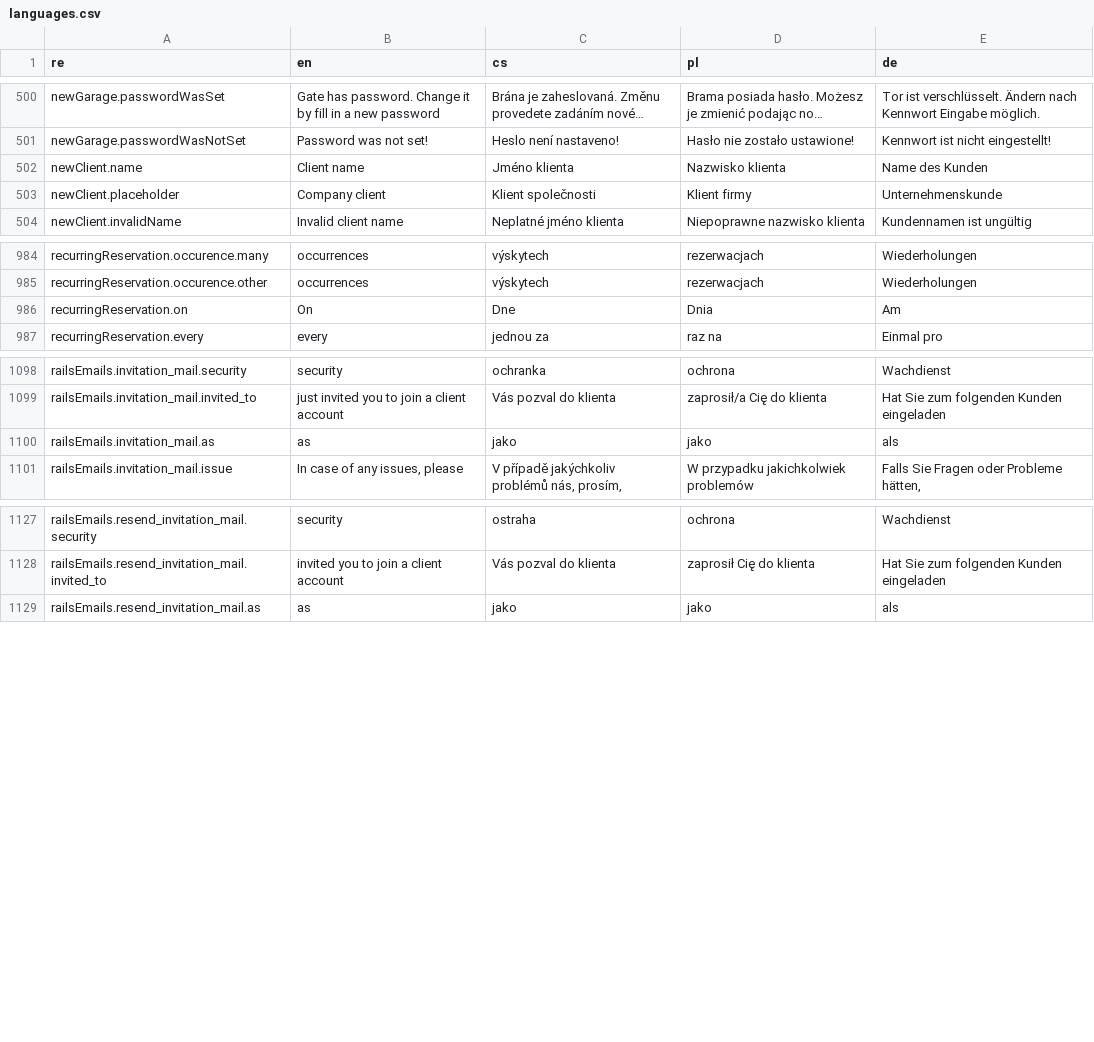
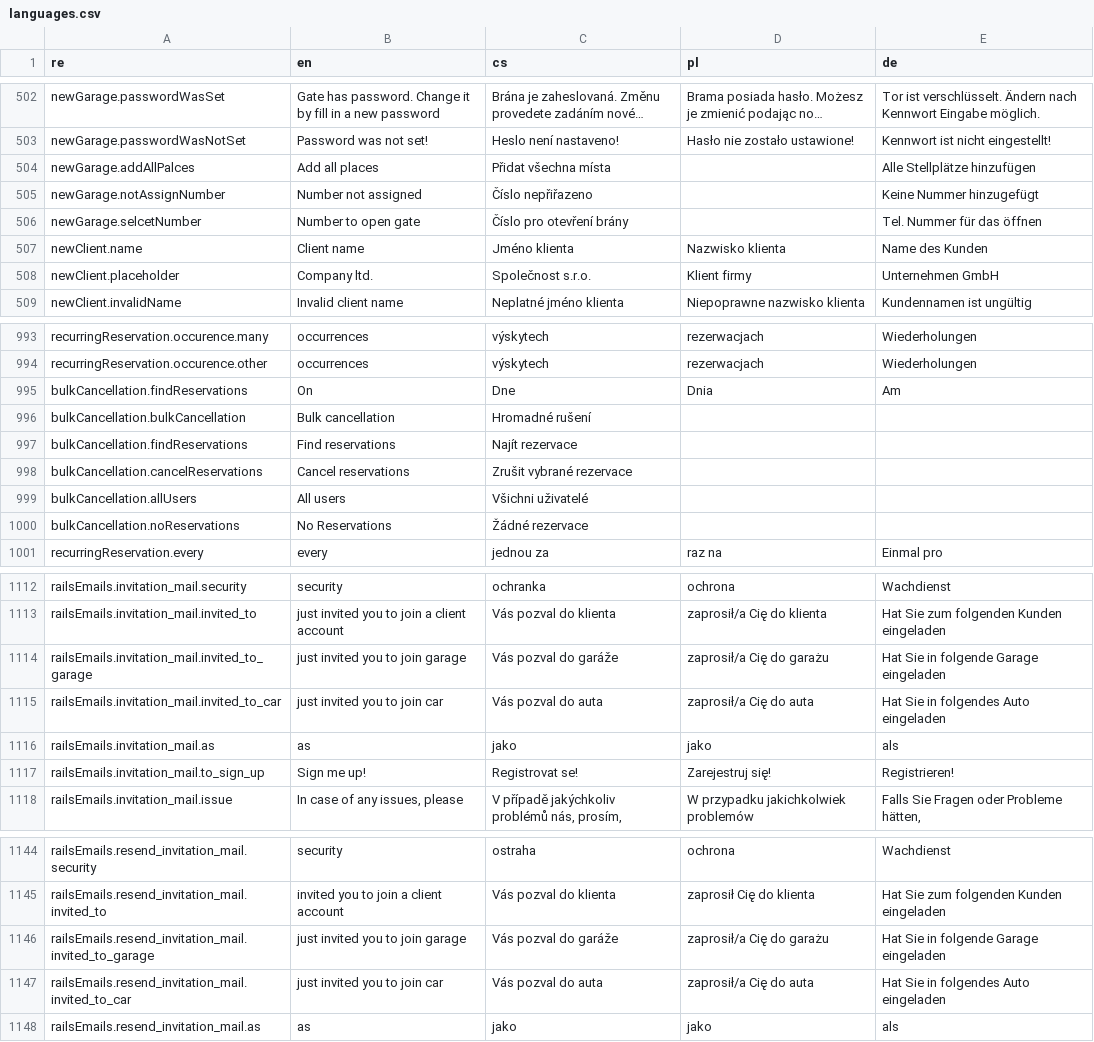
Before and after one commit to factorio-solutions/pid-desktop, a CSV file: app/_shared/locales/languages.csv, drawn as a sheet; only a part is shown, gaps mark what is left out; long unchanged cells end in …; addresses are those after the commit; the diff covers the shown part only; the diff names each change by its address in the sheet, - before the commit and + after, or states it on an @@ line.

Commit message:
applied locales, bumped up version

```diff
--- a/app/_shared/locales/languages.csv
+++ b/app/_shared/locales/languages.csv
+row 504: newGarage.addAllPalces | Add all places | Přidat všechna místa |  | Alle Stellplätze hinzufügen
+row 505: newGarage.notAssignNumber | Number not assigned | Číslo nepřiřazeno |  | Keine Nummer hinzugefügt
+row 506: newGarage.selcetNumber | Number to open gate | Číslo pro otevření brány |  | Tel. Nummer für das öffnen
-B508 (en): Company client
+B508 (en): Company ltd.
-C508 (cs): Klient společnosti
+C508 (cs): Společnost s.r.o.
-E508 (de): Unternehmenskunde
+E508 (de): Unternehmen GmbH
-A995 (re): recurringReservation.on
+A995 (re): bulkCancellation.findReservations
+row 996: bulkCancellation.bulkCancellation | Bulk cancellation | Hromadné rušení
+row 997: bulkCancellation.findReservations | Find reservations | Najít rezervace
+row 998: bulkCancellation.cancelReservations | Cancel reservations | Zrušit vybrané rezervace
+row 999: bulkCancellation.allUsers | All users | Všichni uživatelé
+row 1000: bulkCancellation.noReservations | No Reservations | Žádné rezervace
+row 1114: railsEmails.invitation_mail.invited_to_garage | just invited you to join garage | Vás pozval do garáže | zaprosił/a Cię do garażu | Hat Sie in folgende Garage eingeladen
+row 1115: railsEmails.invitation_mail.invited_to_car | just invited you to join car | Vás pozval do auta | zaprosił/a Cię do auta | Hat Sie in folgendes Auto eingeladen
+row 1117: railsEmails.invitation_mail.to_sign_up | Sign me up! | Registrovat se! | Zarejestruj się! | Registrieren!
+row 1146: railsEmails.resend_invitation_mail.invited_to_garage | just invited you to join garage | Vás pozval do garáže | zaprosił/a Cię do garażu | Hat Sie in folgende Garage eingeladen
+row 1147: railsEmails.resend_invitation_mail.invited_to_car | just invited you to join car | Vás pozval do auta | zaprosił/a Cię do auta | Hat Sie in folgendes Auto eingeladen
```
Also changed, not shown: 6 added rows and 3 edited cells elsewhere in this file, 5 other files.
